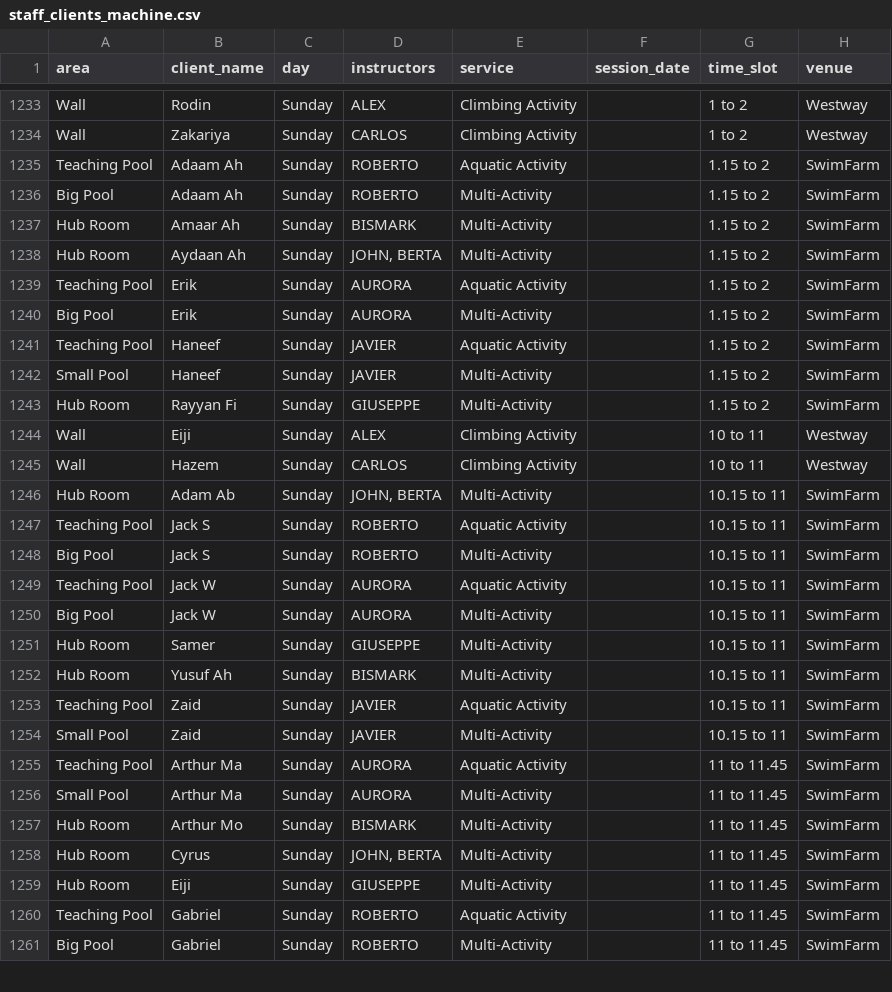
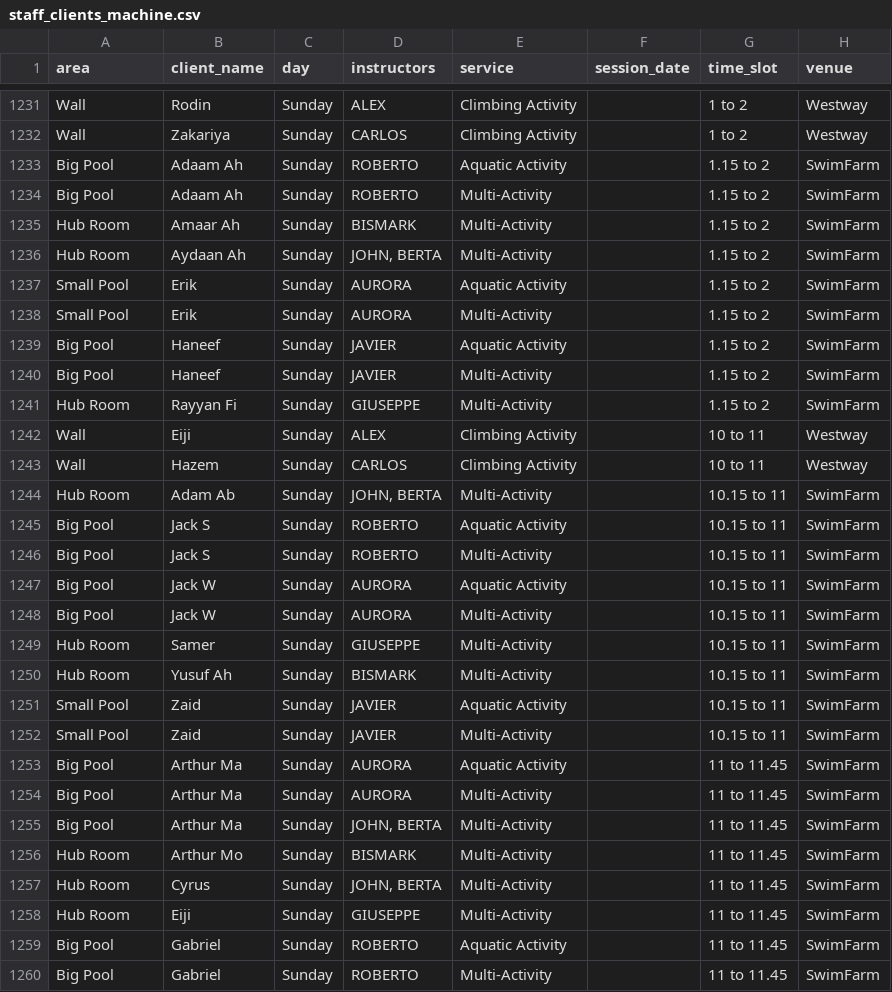
Before and after one commit to Vyky29/PORTALVIC, a CSV file: database/staff_clients_machine.csv, drawn as a sheet; only a part is shown, gaps mark what is left out; the diff covers the shown part only.

```diff
--- a/database/staff_clients_machine.csv
+++ b/database/staff_clients_machine.csv
@@ -1234,3 +1232,3 @@ Wall,Rodin,Sunday,ALEX,Climbing Activity,,1 to 2,Westway
 Wall,Zakariya,Sunday,CARLOS,Climbing Activity,,1 to 2,Westway
-Teaching Pool,Adaam Ah,Sunday,ROBERTO,Aquatic Activity,,1.15 to 2,SwimFarm
+Big Pool,Adaam Ah,Sunday,ROBERTO,Aquatic Activity,,1.15 to 2,SwimFarm
 Big Pool,Adaam Ah,Sunday,ROBERTO,Multi-Activity,,1.15 to 2,SwimFarm
@@ -1238,6 +1236,6 @@ Hub Room,Amaar Ah,Sunday,BISMARK,Multi-Activity,,1.15 to 2,SwimFarm
 Hub Room,Aydaan Ah,Sunday,"JOHN, BERTA",Multi-Activity,,1.15 to 2,SwimFarm
-Teaching Pool,Erik,Sunday,AURORA,Aquatic Activity,,1.15 to 2,SwimFarm
-Big Pool,Erik,Sunday,AURORA,Multi-Activity,,1.15 to 2,SwimFarm
-Teaching Pool,Haneef,Sunday,JAVIER,Aquatic Activity,,1.15 to 2,SwimFarm
-Small Pool,Haneef,Sunday,JAVIER,Multi-Activity,,1.15 to 2,SwimFarm
+Small Pool,Erik,Sunday,AURORA,Aquatic Activity,,1.15 to 2,SwimFarm
+Small Pool,Erik,Sunday,AURORA,Multi-Activity,,1.15 to 2,SwimFarm
+Big Pool,Haneef,Sunday,JAVIER,Aquatic Activity,,1.15 to 2,SwimFarm
+Big Pool,Haneef,Sunday,JAVIER,Multi-Activity,,1.15 to 2,SwimFarm
 Hub Room,Rayyan Fi,Sunday,GIUSEPPE,Multi-Activity,,1.15 to 2,SwimFarm
@@ -1246,5 +1244,5 @@ Wall,Hazem,Sunday,CARLOS,Climbing Activity,,10 to 11,Westway
 Hub Room,Adam Ab,Sunday,"JOHN, BERTA",Multi-Activity,,10.15 to 11,SwimFarm
-Teaching Pool,Jack S,Sunday,ROBERTO,Aquatic Activity,,10.15 to 11,SwimFarm
+Big Pool,Jack S,Sunday,ROBERTO,Aquatic Activity,,10.15 to 11,SwimFarm
 Big Pool,Jack S,Sunday,ROBERTO,Multi-Activity,,10.15 to 11,SwimFarm
-Teaching Pool,Jack W,Sunday,AURORA,Aquatic Activity,,10.15 to 11,SwimFarm
+Big Pool,Jack W,Sunday,AURORA,Aquatic Activity,,10.15 to 11,SwimFarm
 Big Pool,Jack W,Sunday,AURORA,Multi-Activity,,10.15 to 11,SwimFarm
@@ -1252,6 +1250,7 @@ Hub Room,Samer,Sunday,GIUSEPPE,Multi-Activity,,10.15 to 11,SwimFarm
 Hub Room,Yusuf Ah,Sunday,BISMARK,Multi-Activity,,10.15 to 11,SwimFarm
-Teaching Pool,Zaid,Sunday,JAVIER,Aquatic Activity,,10.15 to 11,SwimFarm
+Small Pool,Zaid,Sunday,JAVIER,Aquatic Activity,,10.15 to 11,SwimFarm
 Small Pool,Zaid,Sunday,JAVIER,Multi-Activity,,10.15 to 11,SwimFarm
-Teaching Pool,Arthur Ma,Sunday,AURORA,Aquatic Activity,,11 to 11.45,SwimFarm
-Small Pool,Arthur Ma,Sunday,AURORA,Multi-Activity,,11 to 11.45,SwimFarm
+Big Pool,Arthur Ma,Sunday,AURORA,Aquatic Activity,,11 to 11.45,SwimFarm
+Big Pool,Arthur Ma,Sunday,AURORA,Multi-Activity,,11 to 11.45,SwimFarm
+Big Pool,Arthur Ma,Sunday,"JOHN, BERTA",Multi-Activity,,11 to 11.45,SwimFarm
 Hub Room,Arthur Mo,Sunday,BISMARK,Multi-Activity,,11 to 11.45,SwimFarm
@@ -1259,3 +1258,3 @@ Hub Room,Cyrus,Sunday,"JOHN, BERTA",Multi-Activity,,11 to 11.45,SwimFarm
 Hub Room,Eiji,Sunday,GIUSEPPE,Multi-Activity,,11 to 11.45,SwimFarm
-Teaching Pool,Gabriel,Sunday,ROBERTO,Aquatic Activity,,11 to 11.45,SwimFarm
+Big Pool,Gabriel,Sunday,ROBERTO,Aquatic Activity,,11 to 11.45,SwimFarm
 Big Pool,Gabriel,Sunday,ROBERTO,Multi-Activity,,11 to 11.45,SwimFarm
```
Also changed, not shown: 5 added rows, 8 removed rows and 34 edited cells elsewhere in this file, database/roster_weeks/summer-term-2-week-2026-06-08_2026-06-14.csv, database/roster_weeks/summer-term-2-week-2026-06-15_2026-06-21.csv, 12 other files.
